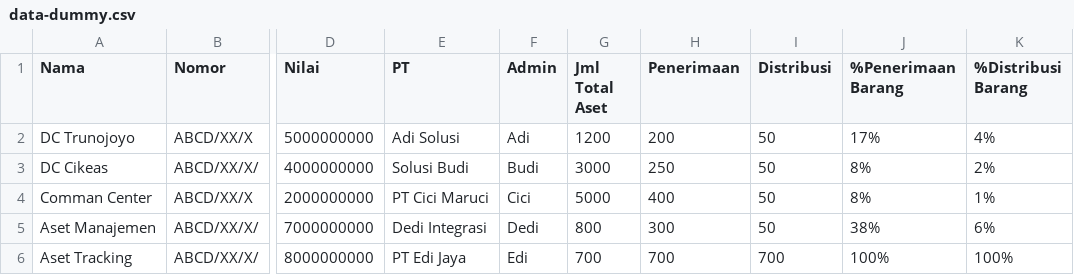
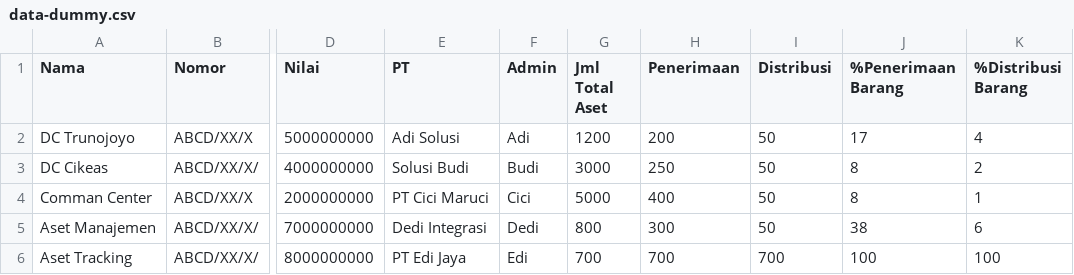
Before and after one commit to sofyan-rs/itat-dummy, a CSV file: data-dummy.csv, drawn as a sheet; only a part is shown, gaps mark what is left out; the diff names each change by its address in the sheet, - before the commit and + after, or states it on an @@ line.

Commit message:
Update data-dummy.csv

```diff
--- a/data-dummy.csv
+++ b/data-dummy.csv
-J2 (%Penerimaan Barang): 17%
+J2 (%Penerimaan Barang): 17
-K2 (%Distribusi Barang): 4%
+K2 (%Distribusi Barang): 4
-J3:J4 (%Penerimaan Barang): 8%
+J3:J4 (%Penerimaan Barang): 8
-K3 (%Distribusi Barang): 2%
+K3 (%Distribusi Barang): 2
-K4 (%Distribusi Barang): 1%
+K4 (%Distribusi Barang): 1
-J5 (%Penerimaan Barang): 38%
+J5 (%Penerimaan Barang): 38
-K5 (%Distribusi Barang): 6%
+K5 (%Distribusi Barang): 6
-J6 (%Penerimaan Barang): 100%
+J6 (%Penerimaan Barang): 100
-K6 (%Distribusi Barang): 100%
+K6 (%Distribusi Barang): 100
```
